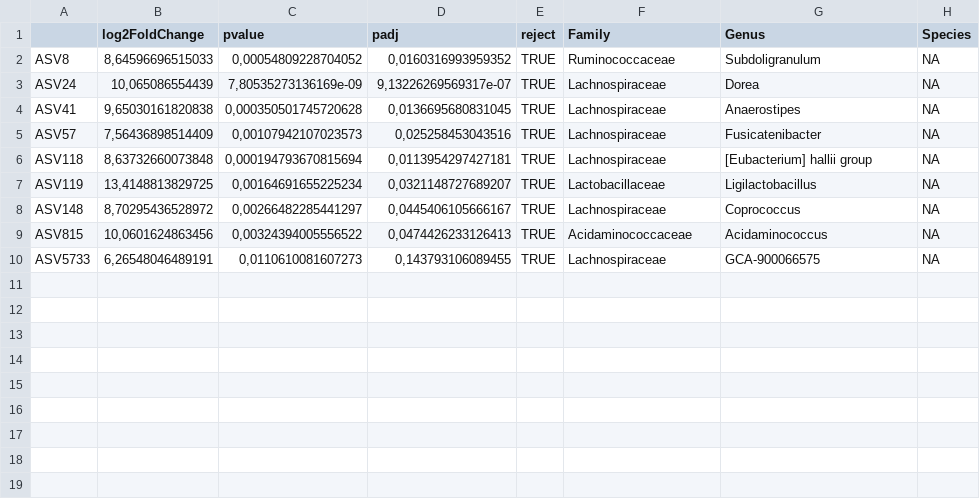
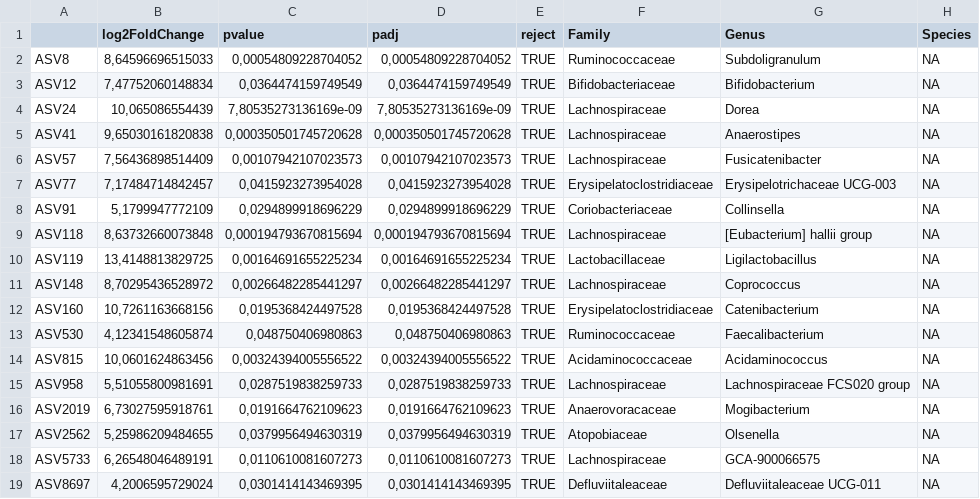
Before and after one commit to MALL-Lab/IBEROBDIA, a CSV file: 02_preprocess/results/results_Genus_HvsPreDT2.csv, drawn as a sheet.

```diff
--- a/02_preprocess/results/results_Genus_HvsPreDT2.csv
+++ b/02_preprocess/results/results_Genus_HvsPreDT2.csv
@@ -1,10 +1,19 @@
 "";"log2FoldChange";"pvalue";"padj";"reject";"Family";"Genus";"Species"
-"ASV8";8,64596696515033;0,00054809228704052;0,0160316993959352;TRUE;"Ruminococcaceae";"Subdoligranulum";NA
-"ASV24";10,065086554439;7,80535273136169e-09;9,13226269569317e-07;TRUE;"Lachnospiraceae";"Dorea";NA
-"ASV41";9,65030161820838;0,000350501745720628;0,0136695680831045;TRUE;"Lachnospiraceae";"Anaerostipes";NA
-"ASV57";7,56436898514409;0,00107942107023573;0,025258453043516;TRUE;"Lachnospiraceae";"Fusicatenibacter";NA
-"ASV118";8,63732660073848;0,000194793670815694;0,0113954297427181;TRUE;"Lachnospiraceae";"[Eubacterium] hallii group";NA
-"ASV119";13,4148813829725;0,00164691655225234;0,0321148727689207;TRUE;"Lactobacillaceae";"Ligilactobacillus";NA
-"ASV148";8,70295436528972;0,00266482285441297;0,0445406105666167;TRUE;"Lachnospiraceae";"Coprococcus";NA
-"ASV815";10,0601624863456;0,00324394005556522;0,0474426233126413;TRUE;"Acidaminococcaceae";"Acidaminococcus";NA
-"ASV5733";6,26548046489191;0,0110610081607273;0,143793106089455;TRUE;"Lachnospiraceae";"GCA-900066575";NA
+"ASV8";8,64596696515033;0,00054809228704052;0,00054809228704052;TRUE;"Ruminococcaceae";"Subdoligranulum";NA
+"ASV12";7,47752060148834;0,0364474159749549;0,0364474159749549;TRUE;"Bifidobacteriaceae";"Bifidobacterium";NA
+"ASV24";10,065086554439;7,80535273136169e-09;7,80535273136169e-09;TRUE;"Lachnospiraceae";"Dorea";NA
+"ASV41";9,65030161820838;0,000350501745720628;0,000350501745720628;TRUE;"Lachnospiraceae";"Anaerostipes";NA
+"ASV57";7,56436898514409;0,00107942107023573;0,00107942107023573;TRUE;"Lachnospiraceae";"Fusicatenibacter";NA
+"ASV77";7,17484714842457;0,0415923273954028;0,0415923273954028;TRUE;"Erysipelatoclostridiaceae";"Erysipelotrichaceae UCG-003";NA
+"ASV91";5,1799947772109;0,0294899918696229;0,0294899918696229;TRUE;"Coriobacteriaceae";"Collinsella";NA
+"ASV118";8,63732660073848;0,000194793670815694;0,000194793670815694;TRUE;"Lachnospiraceae";"[Eubacterium] hallii group";NA
+"ASV119";13,4148813829725;0,00164691655225234;0,00164691655225234;TRUE;"Lactobacillaceae";"Ligilactobacillus";NA
+"ASV148";8,70295436528972;0,00266482285441297;0,00266482285441297;TRUE;"Lachnospiraceae";"Coprococcus";NA
+"ASV160";10,7261163668156;0,0195368424497528;0,0195368424497528;TRUE;"Erysipelatoclostridiaceae";"Catenibacterium";NA
+"ASV530";4,12341548605874;0,048750406980863;0,048750406980863;TRUE;"Ruminococcaceae";"Faecalibacterium";NA
+"ASV815";10,0601624863456;0,00324394005556522;0,00324394005556522;TRUE;"Acidaminococcaceae";"Acidaminococcus";NA
+"ASV958";5,51055800981691;0,0287519838259733;0,0287519838259733;TRUE;"Lachnospiraceae";"Lachnospiraceae FCS020 group";NA
+"ASV2019";6,73027595918761;0,0191664762109623;0,0191664762109623;TRUE;"Anaerovoracaceae";"Mogibacterium";NA
+"ASV2562";5,25986209484655;0,0379956494630319;0,0379956494630319;TRUE;"Atopobiaceae";"Olsenella";NA
+"ASV5733";6,26548046489191;0,0110610081607273;0,0110610081607273;TRUE;"Lachnospiraceae";"GCA-900066575";NA
+"ASV8697";4,2006595729024;0,0301414143469395;0,0301414143469395;TRUE;"Defluviitaleaceae";"Defluviitaleaceae UCG-011";NA
```
Also changed, not shown: 02_preprocess/results/results_Genus_HvsDT2.csv, 02_preprocess/results/results_Genus_No_MSvsMS.csv, 18 other files.
